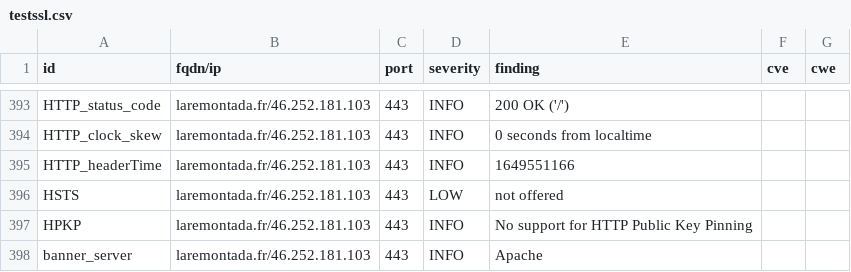
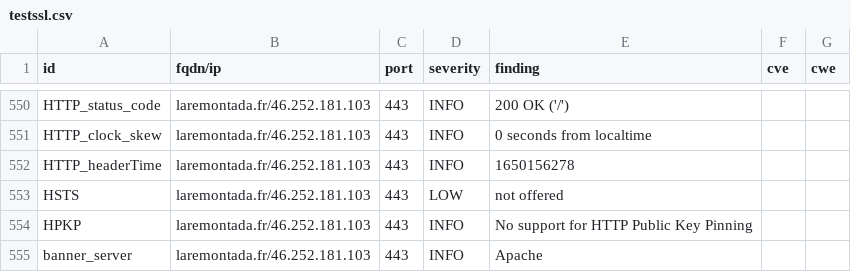
Before and after one commit to revolunet/candidats-2022, a CSV file: results/aHR0cHM6Ly9sYXJlbW9udGFkYS5mcg==/testssl.csv, drawn as a sheet; only a part is shown, gaps mark what is left out; the diff covers the shown part only.

```diff
--- a/results/aHR0cHM6Ly9sYXJlbW9udGFkYS5mcg==/testssl.csv
+++ b/results/aHR0cHM6Ly9sYXJlbW9udGFkYS5mcg==/testssl.csv
@@ -394,3 +551,3 @@
 "HTTP_clock_skew","laremontada.fr/46.252.181.103","443","INFO","0 seconds from localtime","",""
-"HTTP_headerTime","laremontada.fr/46.252.181.103","443","INFO","1649551166","",""
+"HTTP_headerTime","laremontada.fr/46.252.181.103","443","INFO","1650156278","",""
 "HSTS","laremontada.fr/46.252.181.103","443","LOW","not offered","",""
```
Also changed, not shown: 2 added rows, 2 removed rows, 155 moved rows and 6 edited cells elsewhere in this file, 6 other files.
